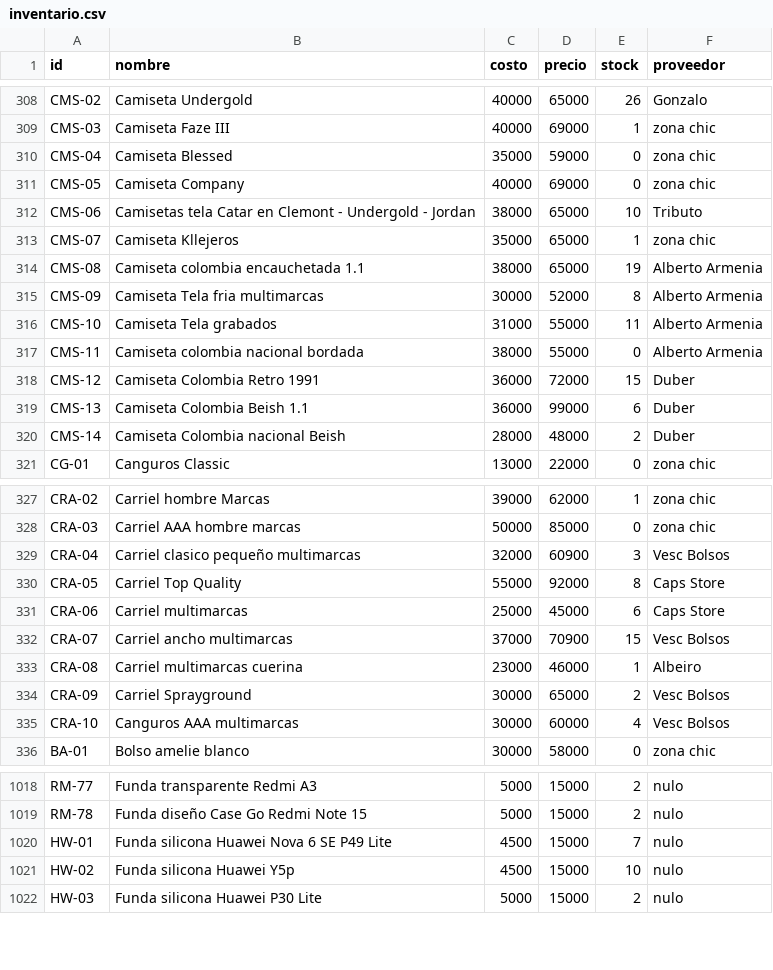
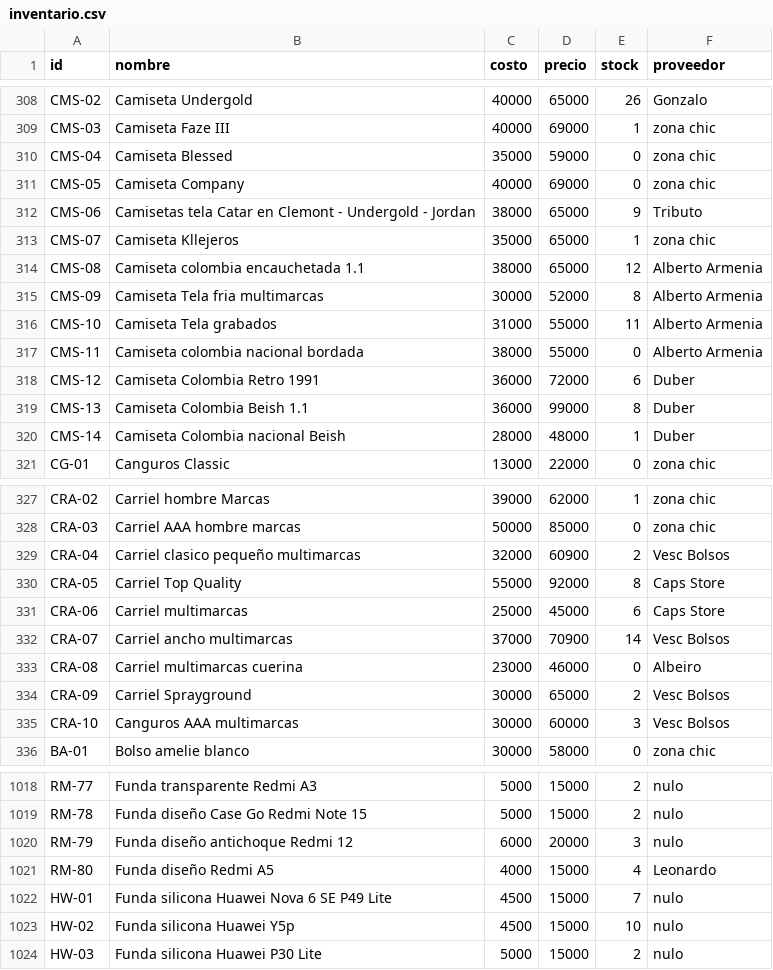
Before and after one commit to AnduellgDeveloper/TecnoImpacto-Sistema-Registros, a CSV file: data/inventario.csv, drawn as a sheet; only a part is shown, gaps mark what is left out; the diff covers the shown part only.

```diff
--- a/data/inventario.csv
+++ b/data/inventario.csv
@@ -311,5 +311,5 @@ CMS-04,Camiseta Blessed, 35000,59000,0,zona chic
 CMS-05,Camiseta Company, 40000,69000,0,zona chic
-CMS-06,Camisetas tela Catar en Clemont - Undergold - Jordan,38000,65000,10,Tributo
+CMS-06,Camisetas tela Catar en Clemont - Undergold - Jordan,38000,65000,9,Tributo
 CMS-07,Camiseta Kllejeros,35000,65000,1,zona chic
-CMS-08,Camiseta colombia encauchetada 1.1,38000,65000,19,Alberto Armenia
+CMS-08,Camiseta colombia encauchetada 1.1,38000,65000,12,Alberto Armenia
 CMS-09,Camiseta Tela fria multimarcas,30000,52000,8,Alberto Armenia
@@ -317,5 +317,5 @@ CMS-10,Camiseta Tela grabados,31000,55000,11,Alberto Armenia
 CMS-11,Camiseta colombia nacional bordada,38000,55000,0,Alberto Armenia
-CMS-12,Camiseta Colombia Retro 1991,36000,72000,15,Duber
-CMS-13,Camiseta Colombia Beish 1.1,36000,99000,6,Duber
-CMS-14,Camiseta Colombia nacional Beish,28000,48000,2,Duber
+CMS-12,Camiseta Colombia Retro 1991,36000,72000,6,Duber
+CMS-13,Camiseta Colombia Beish 1.1,36000,99000,8,Duber
+CMS-14,Camiseta Colombia nacional Beish,28000,48000,1,Duber
 CG-01,Canguros Classic,13000,22000,0,zona chic
@@ -328,9 +328,9 @@ CRA-02,Carriel hombre Marcas,39000,62000,1,zona chic
 CRA-03,Carriel AAA hombre marcas,50000,85000,0,zona chic
-CRA-04,Carriel clasico pequeño multimarcas,32000,60900,3,Vesc Bolsos
+CRA-04,Carriel clasico pequeño multimarcas,32000,60900,2,Vesc Bolsos
 CRA-05,Carriel Top Quality,55000,92000,8,Caps Store
 CRA-06,Carriel multimarcas,25000,45000,6,Caps Store
-CRA-07,Carriel ancho multimarcas,37000,70900,15,Vesc Bolsos
-CRA-08,Carriel multimarcas cuerina,23000,46000,1,Albeiro
+CRA-07,Carriel ancho multimarcas,37000,70900,14,Vesc Bolsos
+CRA-08,Carriel multimarcas cuerina,23000,46000,0,Albeiro
 CRA-09,Carriel Sprayground,30000,65000,2,Vesc Bolsos
-CRA-10,Canguros AAA multimarcas,30000,60000,4,Vesc Bolsos
+CRA-10,Canguros AAA multimarcas,30000,60000,3,Vesc Bolsos
 BA-01,Bolso amelie blanco,30000,58000,0,zona chic
@@ -1019,2 +1019,4 @@ RM-77,Funda transparente Redmi A3,5000,15000,2,nulo
 RM-78,Funda diseño Case Go Redmi Note 15,5000,15000,2,nulo
+RM-79,Funda diseño antichoque Redmi 12,6000,20000,3,nulo
+RM-80,Funda diseño Redmi A5,4000,15000,4,Leonardo
 HW-01,Funda silicona Huawei Nova 6 SE P49 Lite,4500,15000,7,nulo
```
Also changed, not shown: 67 edited cells elsewhere in this file, 1 other file.
